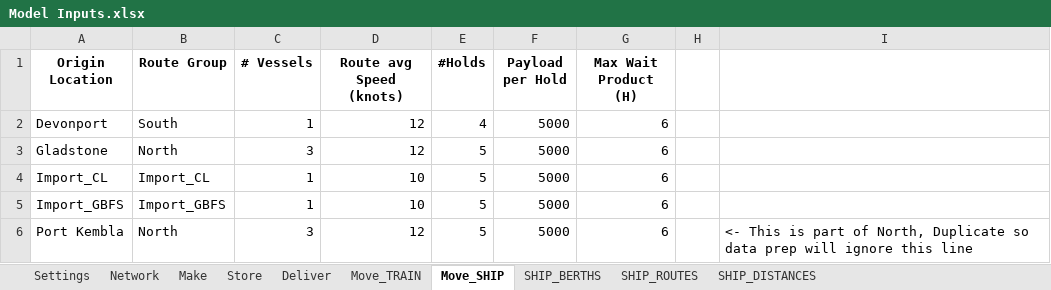
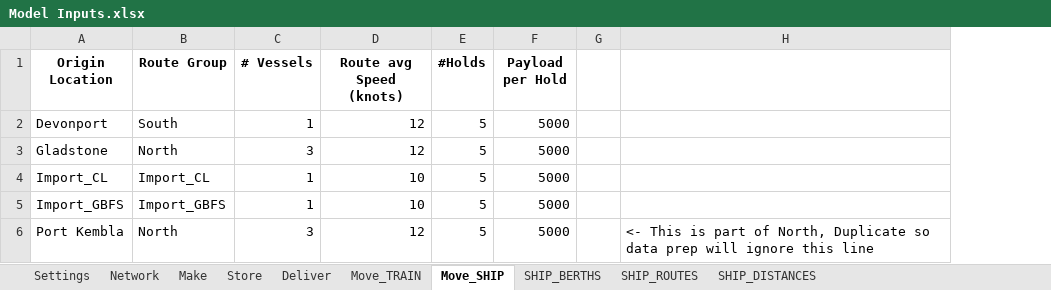
Before and after one commit to ZPrins/CA, an Excel workbook: Model Inputs.xlsx, sheet Move_SHIP, drawn as a sheet; values as stored, in another font and other column widths than the file's, no borders; the diff names each change by its address in the sheet, - before the commit and + after, or states it on an @@ line.

```diff
--- a/Model Inputs.xlsx (sheet Move_SHIP)
+++ b/Model Inputs.xlsx (sheet Move_SHIP)
-column G (Max Wait Product (H)), rows 2-6: all 6
-E2 (#Holds): 4
+E2 (#Holds): 5
```
Also changed, not shown: sheet Store, sheet Network, sheet Deliver, sheet Make, sheet SHIP_BERTHS, sheet SHIP_ROUTES, 2 more sheets, formulas that keep their value, generated_model_inputs.xlsx, 10 other files.
